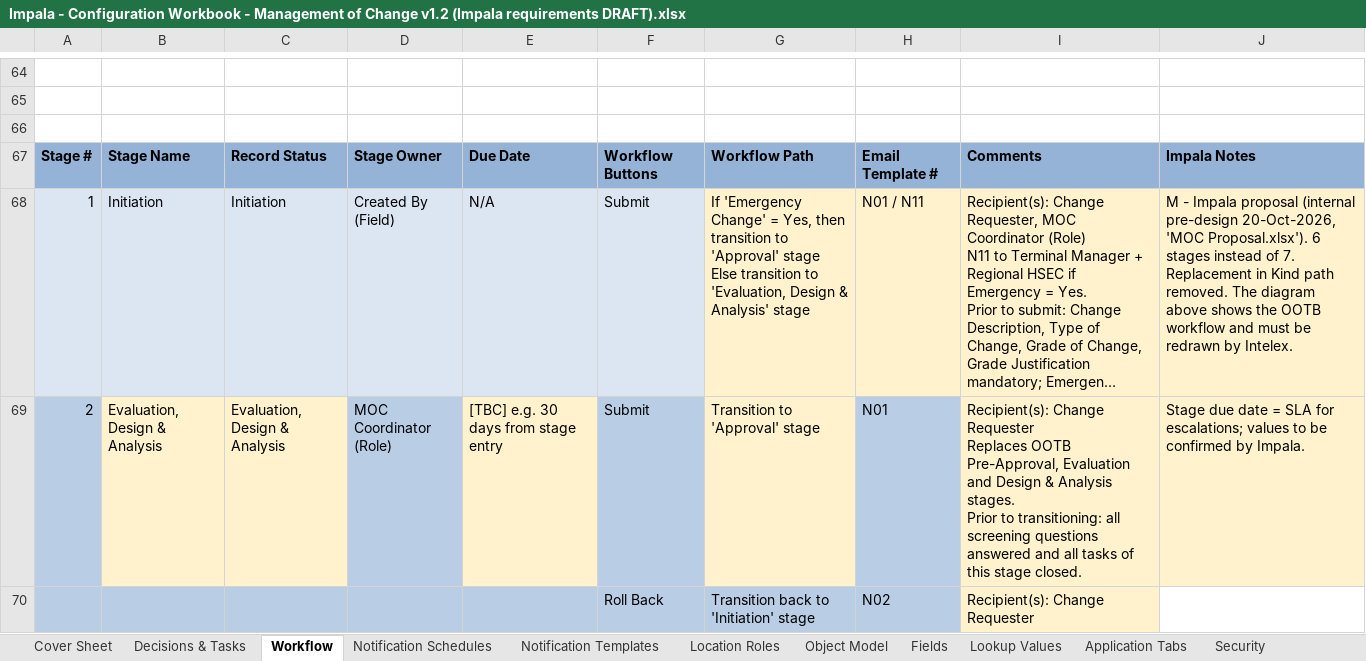
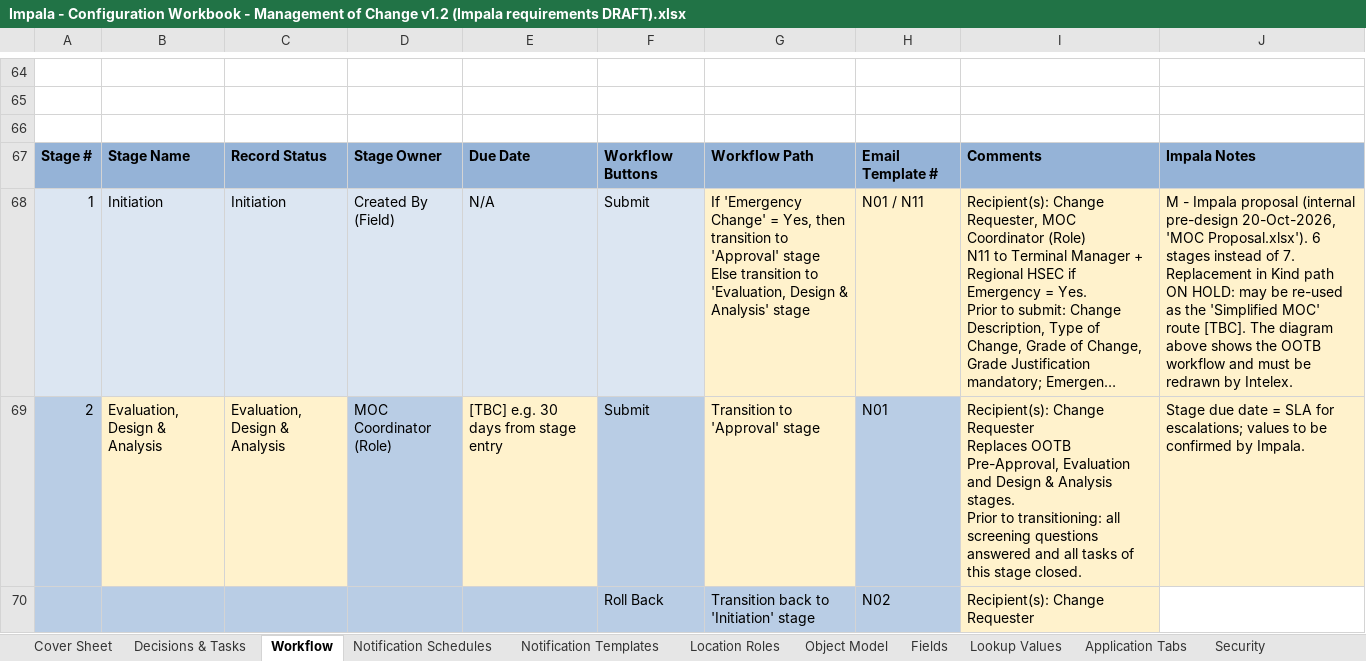
Before and after one commit to digollamas-dev/Inteleximplementation, an Excel workbook: docs/moc/Impala - Configuration Workbook - Management of Change v1.2 (Impala requirements DRAFT).xlsx, sheet Workflow, drawn as a sheet; only a part is shown, gaps mark what is left out; long unchanged cells end in …; values as stored, in another font and other column widths than the file's, no borders; charts and pictures and table styles not drawn; the diff names each change by its address in the sheet, - before the commit and + after, or states it on an @@ line.

```diff
--- a/docs/moc/Impala - Configuration Workbook - Management of Change v1.2 (Impala requirements DRAFT).xlsx (sheet Workflow)
+++ b/docs/moc/Impala - Configuration Workbook - Management of Change v1.2 (Impala requirements DRAFT).xlsx (sheet Workflow)
-J68: …Kind path removed. The diagram…
+J68: …Kind path ON HOLD: may be re-used as the 'Simplified MOC' route [TBC]. The diagram…
```
Also changed, not shown: sheet Fields, sheet Decisions & Tasks, sheet Application Tabs, 2 other files.
